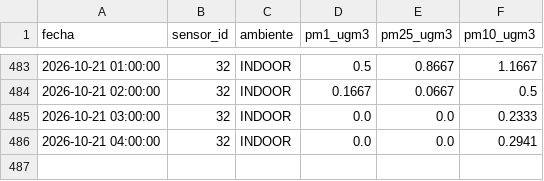
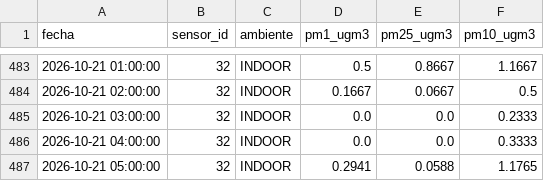
Before and after one commit to cmasudd/aireAysen, a CSV file: data/sensor-32/2026-10.csv, drawn as a sheet; only a part is shown, gaps mark what is left out.

```diff
--- a/data/sensor-32/2026-10.csv
+++ b/data/sensor-32/2026-10.csv
@@ -485,2 +485,3 @@ fecha,sensor_id,ambiente,pm1_ugm3,pm25_ugm3,pm10_ugm3
 2026-10-21 03:00:00,32,INDOOR,0.0,0.0,0.2333
-2026-10-21 04:00:00,32,INDOOR,0.0,0.0,0.2941
+2026-10-21 04:00:00,32,INDOOR,0.0,0.0,0.3333
+2026-10-21 05:00:00,32,INDOOR,0.2941,0.0588,1.1765
```
Also changed, not shown: data/latest.csv, data/sensor-31/2026-10.csv, 1 other file.
